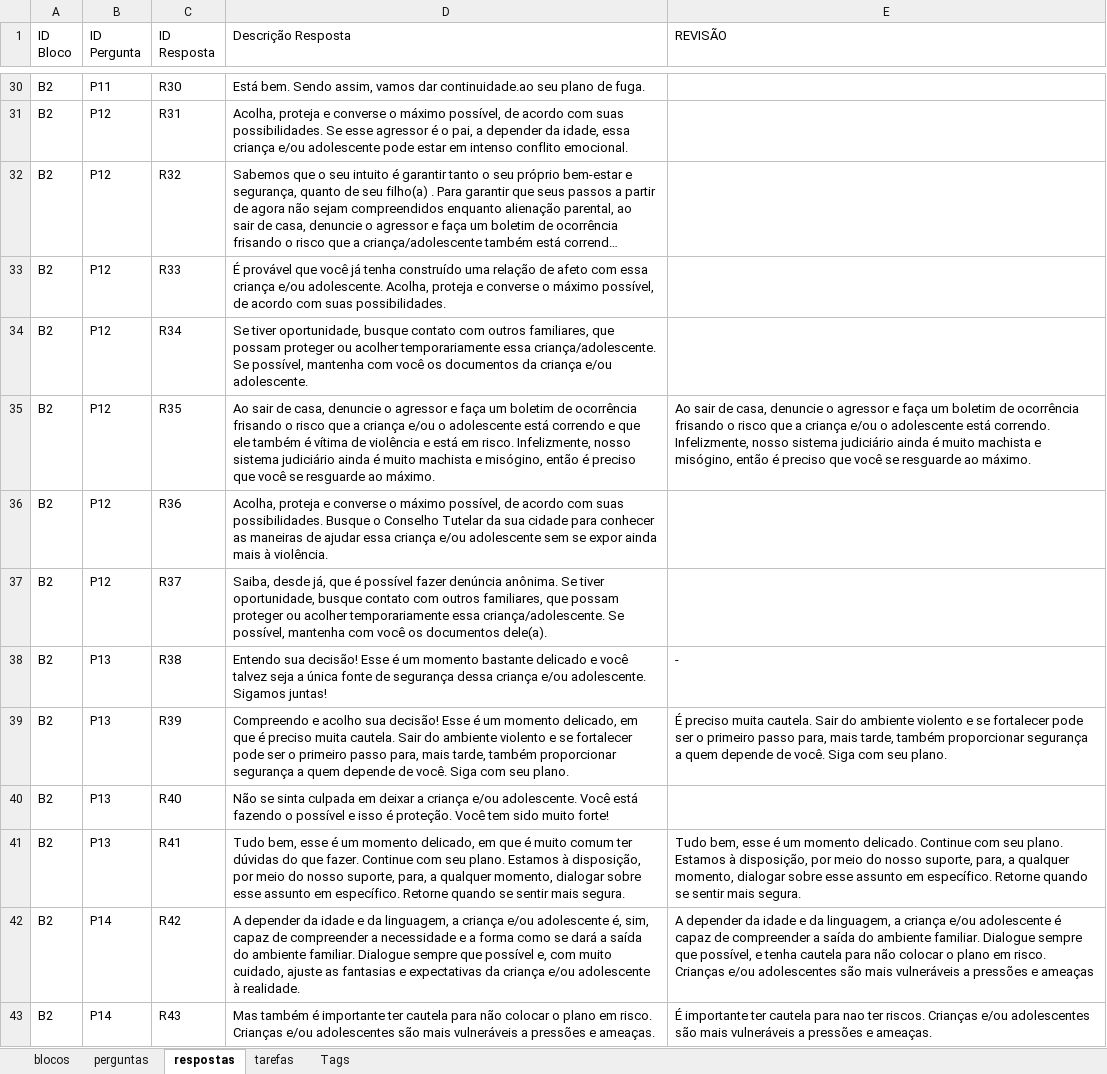
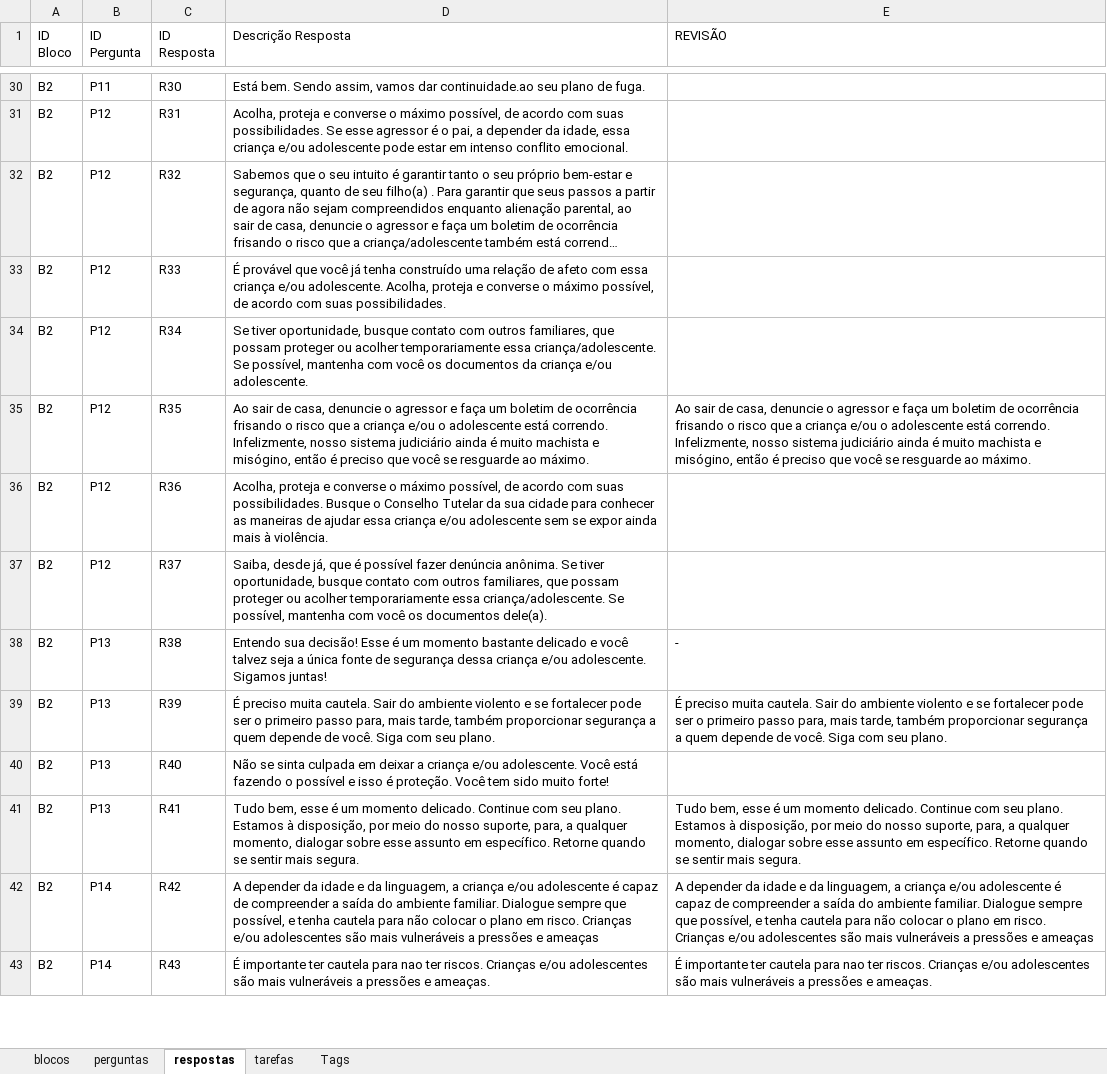
Before and after one commit to institutoazmina/penhas-backend, an Excel workbook: lost-and-found/parser-quiz/input.xlsx, sheet respostas, drawn as a sheet; only a part is shown, gaps mark what is left out; long unchanged cells end in …; values as stored, in another font and other column widths than the file's, no cell formats; charts and pictures not drawn; the diff covers the shown part only; the diff names each change by its address in the sheet, - before the commit and + after, or states it on an @@ line.

```diff
--- a/lost-and-found/parser-quiz/input.xlsx (sheet respostas)
+++ b/lost-and-found/parser-quiz/input.xlsx (sheet respostas)
-D35 (Descrição Resposta): …adolescente está correndo e que ele também é vítima de violência e está em risco. Infelizmente, nosso…
+D35 (Descrição Resposta): …adolescente está correndo. Infelizmente, nosso…
-D39 (Descrição Resposta): Compreendo e acolho sua decisão! Esse é um momento delicado, em que é preciso muita…
+D39 (Descrição Resposta): É preciso muita…
-D41 (Descrição Resposta): …um momento delicado, em que é muito comum ter dúvidas do que fazer. Continue com…
+D41 (Descrição Resposta): …um momento delicado. Continue com…
-D42 (Descrição Resposta): …e/ou adolescente é, sim, capaz de compreender a necessidade e a forma como se dará a saída do ambiente familiar. Dialogue sempre que possível e, com muito cuidado, ajuste as fantasias e expectativas da criança e/ou adolescente à realidade.
+D42 (Descrição Resposta): …e/ou adolescente é capaz de compreender a saída do ambiente familiar. Dialogue sempre que possível, e tenha cautela para não colocar o plano em risco. Crianças e/ou adolescentes são mais vulneráveis a pressões e ameaças
-D43 (Descrição Resposta): Mas também é importante ter cautela para não colocar o plano em risco. Crianças e/ou…
+D43 (Descrição Resposta): É importante ter cautela para nao ter riscos. Crianças e/ou…
```
Also changed, not shown: 15 edited cells elsewhere in this sheet, sheet tarefas, sheet perguntas, cell formats, 2 other files.
